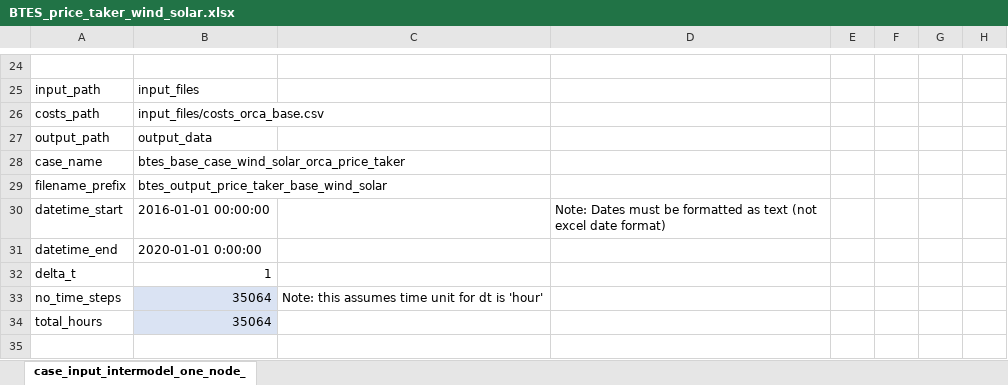
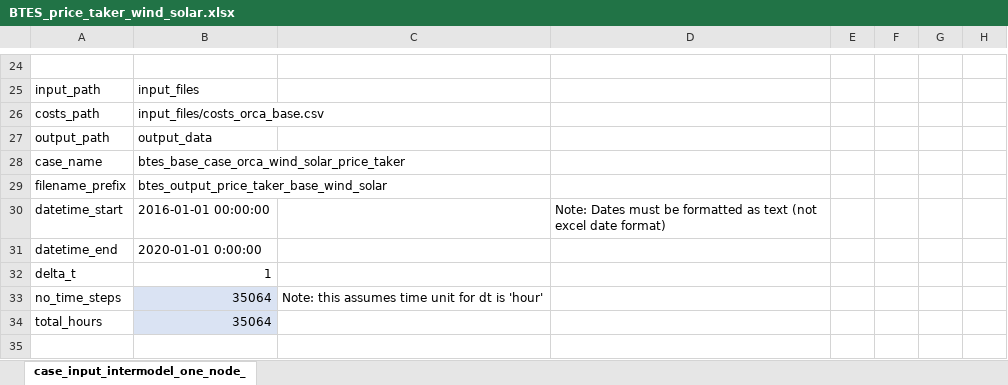
Before and after one commit to carnegie/clab_underground_th_storage, an Excel workbook: input_files/case_files/BTES_price_taker_wind_solar.xlsx, sheet case_input_intermodel_one_node_, drawn as a sheet; only a part is shown, gaps mark what is left out; values as stored, in another font and other column widths than the file's, no borders; the diff names each change by its address in the sheet, - before the commit and + after, or states it on an @@ line.

```diff
--- a/input_files/case_files/BTES_price_taker_wind_solar.xlsx (sheet case_input_intermodel_one_node_)
+++ b/input_files/case_files/BTES_price_taker_wind_solar.xlsx (sheet case_input_intermodel_one_node_)
-B28: btes_base_case_wind_solar_orca_price_taker
+B28: btes_base_case_orca_wind_solar_price_taker
```
Also changed, not shown: input_files/case_files/BTES_nuclear_CONUS.xlsx, input_files/case_files/BTES_price_taker_solar_colocated.xlsx, 1 other file.
